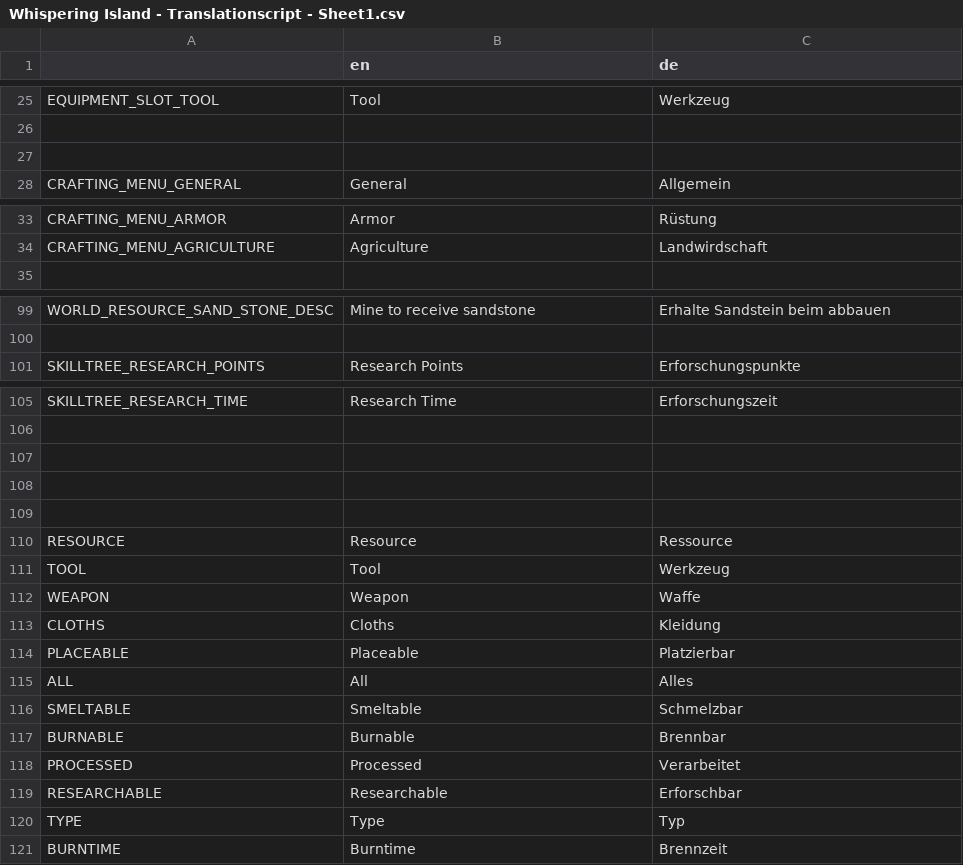
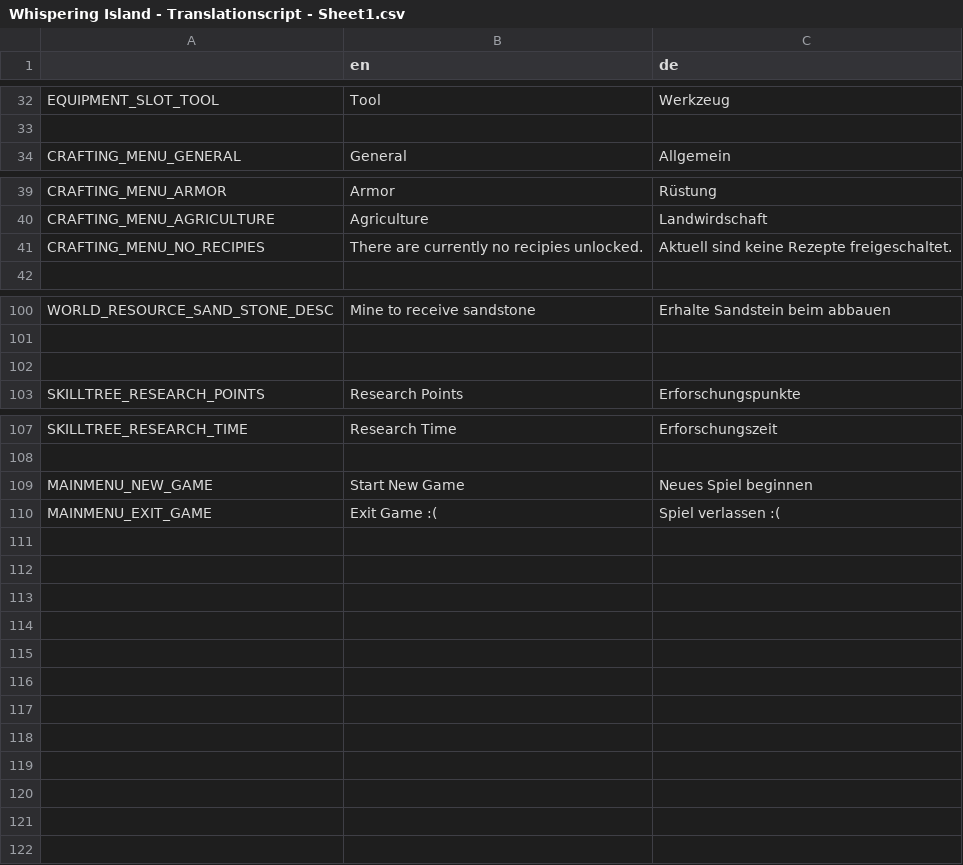
Before and after one commit to LSXAC/Whispering_Island, a CSV file: Whispering Life Data/Translation/Whispering Island - Translationscript - Sheet1.csv, drawn as a sheet; only a part is shown, gaps mark what is left out; removed rows and columns are numbered as before the commit, all else as after; the diff covers the shown part only; the diff names each change by its address in the sheet, - before the commit and + after, or states it on an @@ line.

Commit message:
Translationscript Update + Main Menu Design Updated
Settings: Music, SFX
Crafting Menu: No Recipies Label
Main Menu: Button Labels, Logo Label

```diff
--- a/Whispering Life Data/Translation/Whispering Island - Translationscript - Sheet1.csv
+++ b/Whispering Life Data/Translation/Whispering Island - Translationscript - Sheet1.csv
-row 27: (empty)
+row 41: CRAFTING_MENU_NO_RECIPIES | There are currently no recipies unlocked. | Aktuell sind keine Rezepte freigeschaltet.
+row 102: (empty)
-row 109: (empty)
+row 109: MAINMENU_NEW_GAME | Start New Game | Neues Spiel beginnen
-row 110: (empty)
+row 110: MAINMENU_EXIT_GAME | Exit Game :( | Spiel verlassen :(
-row 109: (empty)
-row 110: RESOURCE | Resource | Ressource
-row 111: TOOL | Tool | Werkzeug
-row 112: WEAPON | Weapon | Waffe
-row 113: CLOTHS | Cloths | Kleidung
-row 114: PLACEABLE | Placeable | Platzierbar
-row 115: ALL | All | Alles
-row 116: SMELTABLE | Smeltable | Schmelzbar
-row 117: BURNABLE | Burnable | Brennbar
-row 118: PROCESSED | Processed | Verarbeitet
-row 119: RESEARCHABLE | Researchable | Erforschbar
-row 120: TYPE | Type | Typ
-row 121: BURNTIME | Burntime | Brennzeit
```
Also changed, not shown: 7 added rows, 6 removed rows and 3 edited cells elsewhere in this file, 5 other files.
